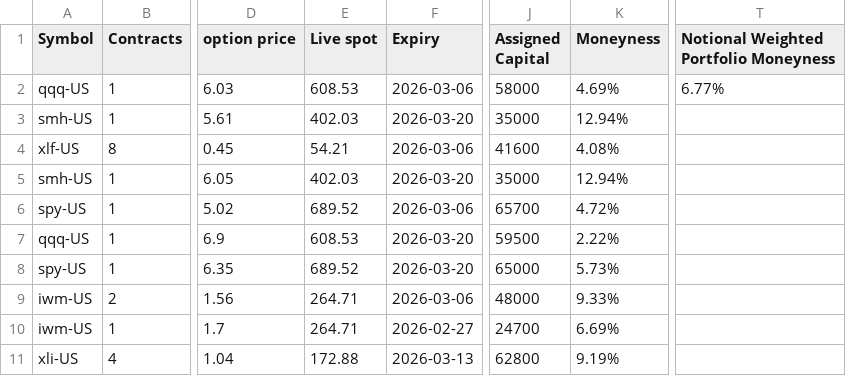
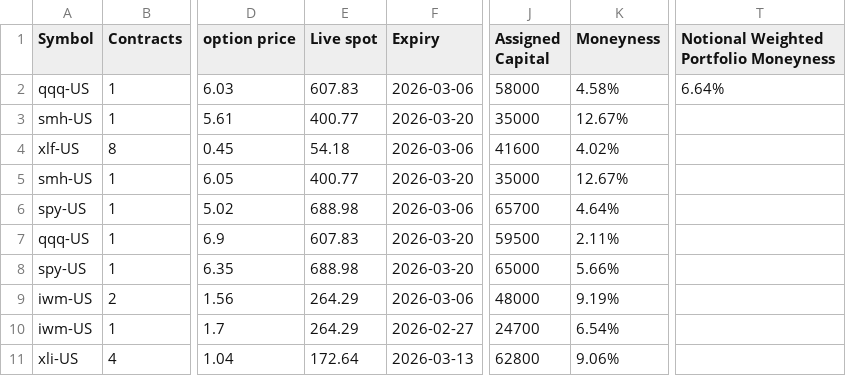
Before and after one commit to mingchen112001-crypto/csv-dashboard, a CSV file: data/open_csp.csv, drawn as a sheet; only a part is shown, gaps mark what is left out; the diff names each change by its address in the sheet, - before the commit and + after, or states it on an @@ line.

Commit message:
Auto-update dashboard + CSVs: 2026-02-06 19:30:53 UTC

```diff
--- a/data/open_csp.csv
+++ b/data/open_csp.csv
-E2 (Live spot): 608.53
+E2 (Live spot): 607.83
-K2 (Moneyness): 4.69%
+K2 (Moneyness): 4.58%
-T2: 6.77%
+T2: 6.64%
-E3 (Live spot): 402.03
+E3 (Live spot): 400.77
-K3 (Moneyness): 12.94%
+K3 (Moneyness): 12.67%
-E4 (Live spot): 54.21
+E4 (Live spot): 54.18
-K4 (Moneyness): 4.08%
+K4 (Moneyness): 4.02%
-E5 (Live spot): 402.03
+E5 (Live spot): 400.77
-K5 (Moneyness): 12.94%
+K5 (Moneyness): 12.67%
-E6 (Live spot): 689.52
+E6 (Live spot): 688.98
-K6 (Moneyness): 4.72%
+K6 (Moneyness): 4.64%
-E7 (Live spot): 608.53
+E7 (Live spot): 607.83
-K7 (Moneyness): 2.22%
+K7 (Moneyness): 2.11%
-E8 (Live spot): 689.52
+E8 (Live spot): 688.98
-K8 (Moneyness): 5.73%
+K8 (Moneyness): 5.66%
-E9:E10 (Live spot): 264.71
+E9:E10 (Live spot): 264.29
-K9 (Moneyness): 9.33%
+K9 (Moneyness): 9.19%
-K10 (Moneyness): 6.69%
+K10 (Moneyness): 6.54%
-E11 (Live spot): 172.88
+E11 (Live spot): 172.64
-K11 (Moneyness): 9.19%
+K11 (Moneyness): 9.06%
```
